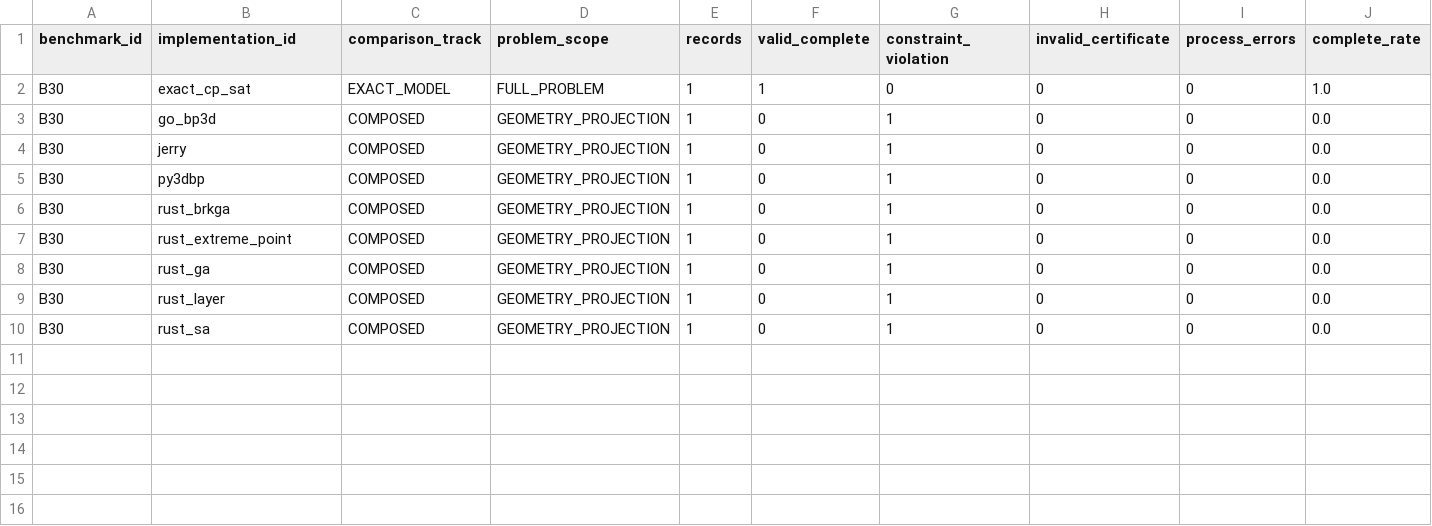
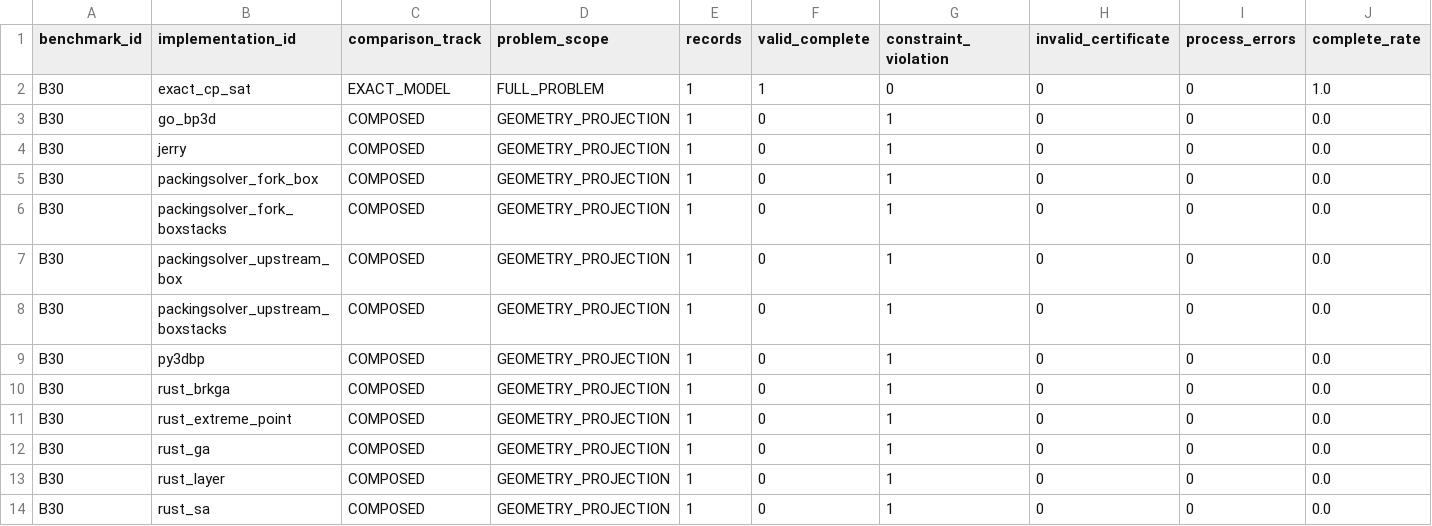
Before and after one commit to hansbug-research/3d-packing-solver-study, a CSV file: results/comprehensive/rankings/industrial-baytp.csv, drawn as a sheet; only a part is shown; rows hold the shown columns only; the diff names each change by its address in the sheet, - before the commit and + after, or states it on an @@ line.

```diff
--- a/results/comprehensive/rankings/industrial-baytp.csv
+++ b/results/comprehensive/rankings/industrial-baytp.csv
+row 5: B30 | packingsolver_fork_box | COMPOSED | GEOMETRY_PROJECTION | 1 | 0 | 1 | 0 | 0 | 0.0
+row 6: B30 | packingsolver_fork_boxstacks | COMPOSED | GEOMETRY_PROJECTION | 1 | 0 | 1 | 0 | 0 | 0.0
+row 7: B30 | packingsolver_upstream_box | COMPOSED | GEOMETRY_PROJECTION | 1 | 0 | 1 | 0 | 0 | 0.0
+row 8: B30 | packingsolver_upstream_boxstacks | COMPOSED | GEOMETRY_PROJECTION | 1 | 0 | 1 | 0 | 0 | 0.0
```
Also changed, not shown: results/comprehensive/coverage.csv, results/comprehensive/rankings/industrial-mixed-pallet.csv, 11 other files.
